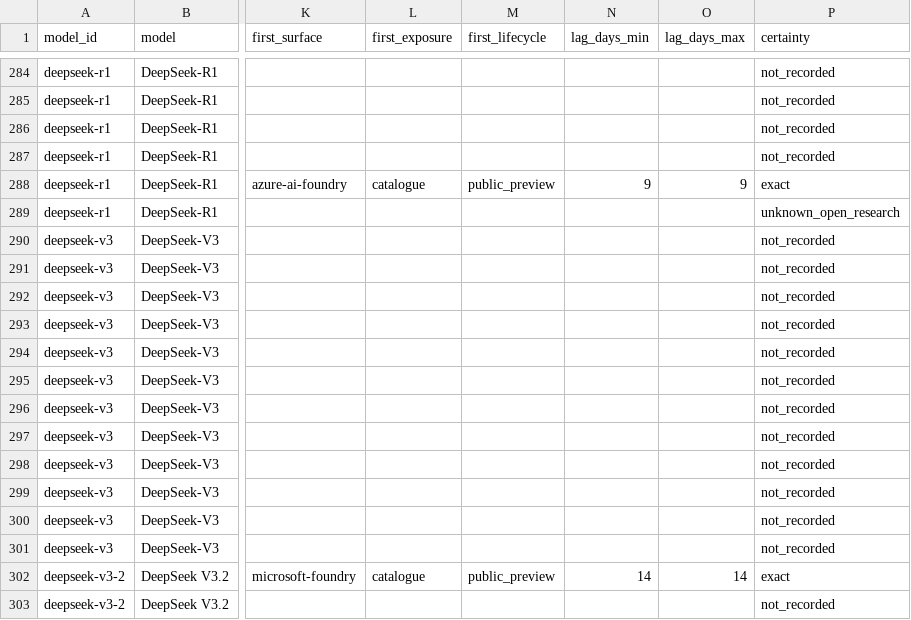
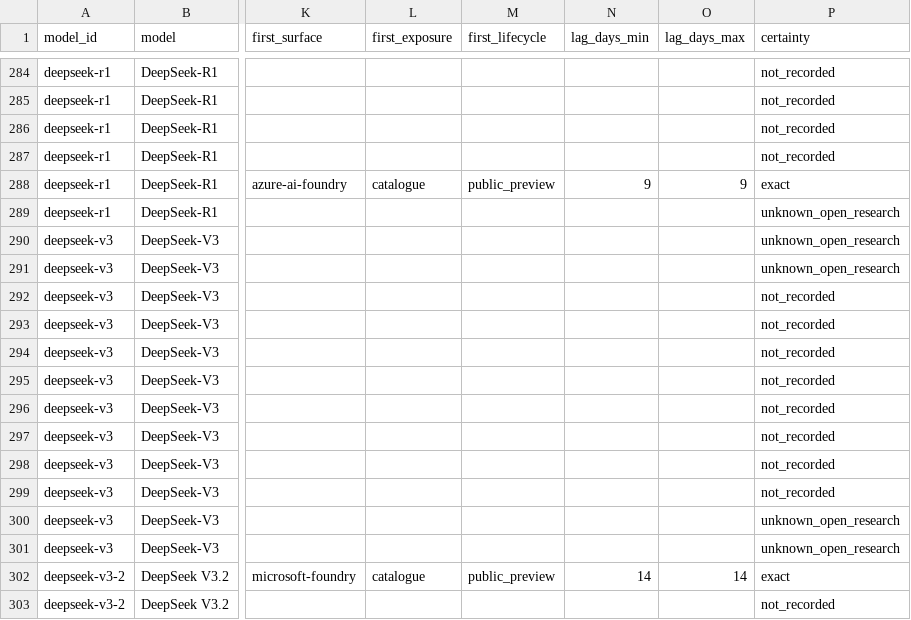
Before and after one commit to Bibbleq/frontier-model-tracker, a CSV file: generated/lag.csv, drawn as a sheet; only a part is shown, gaps mark what is left out; the diff names each change by its address in the sheet, - before the commit and + after, or states it on an @@ line.

```diff
--- a/generated/lag.csv
+++ b/generated/lag.csv
-P290:P291 (certainty): not_recorded
+P290:P291 (certainty): unknown_open_research
-P300:P301 (certainty): not_recorded
+P300:P301 (certainty): unknown_open_research
```
Also changed, not shown: generated/validation-backlog.csv, 4 other files.
